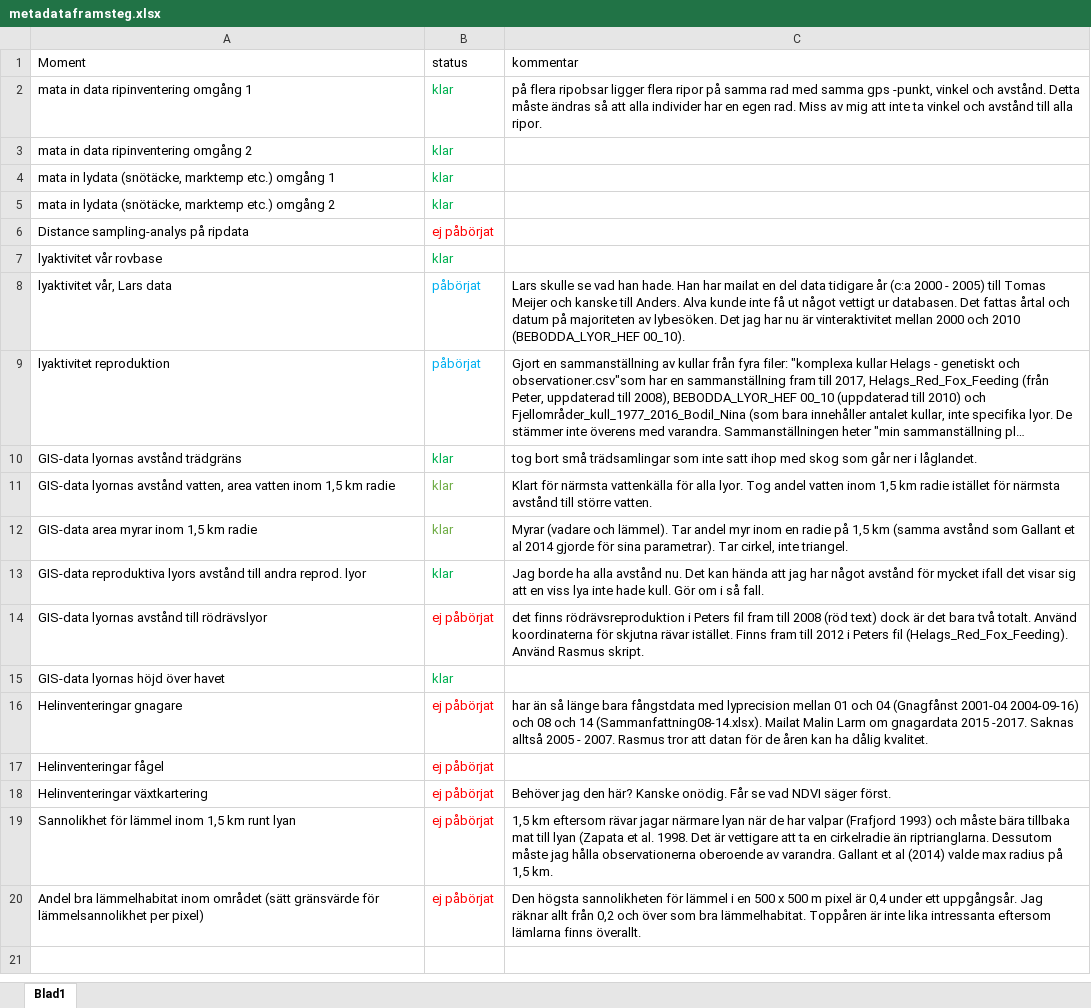
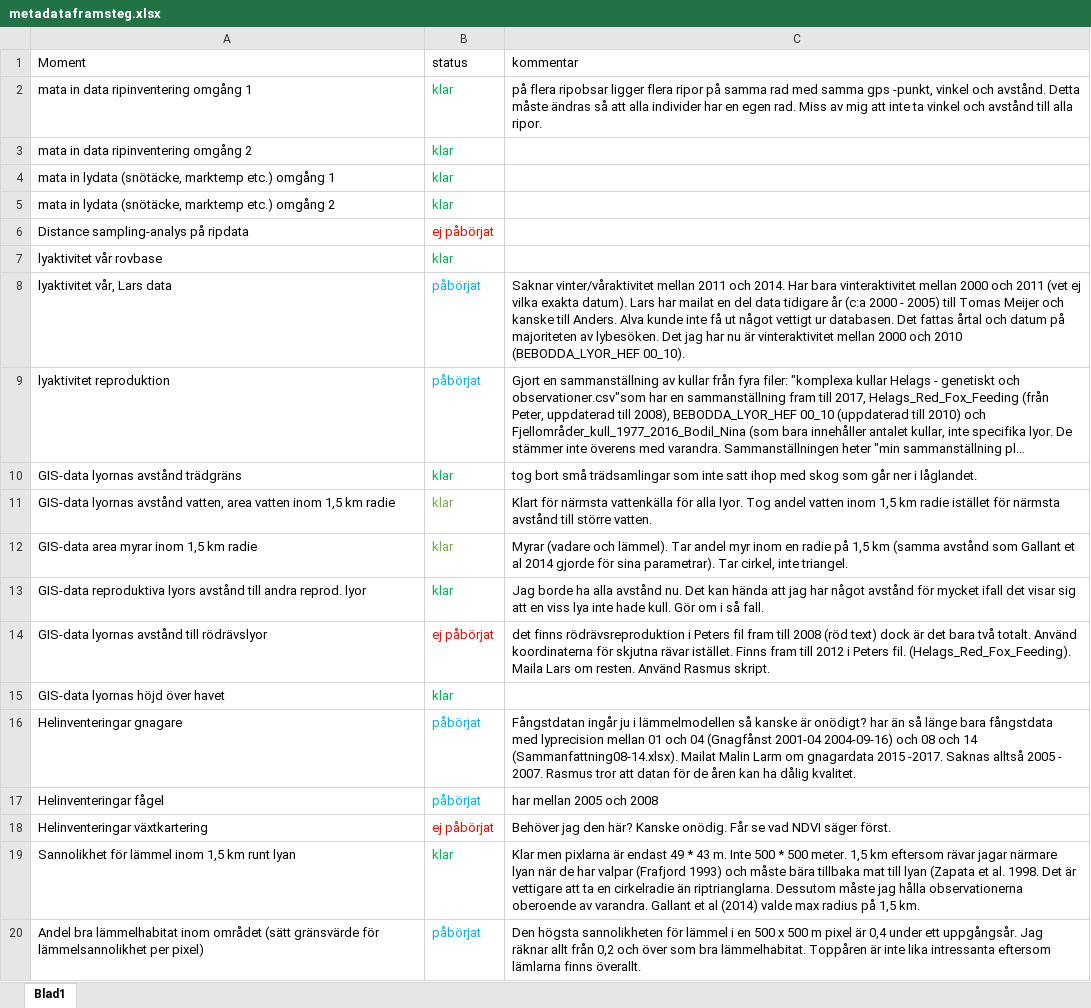
Before and after one commit to torhanssonfrank/Den-selection, an Excel workbook: Rawdata/metadataframsteg.xlsx, sheet Blad1, drawn as a sheet; long unchanged cells end in …; values as stored, in another font and other column widths than the file's, no borders; the diff names each change by its address in the sheet, - before the commit and + after, or states it on an @@ line.

```diff
--- a/Rawdata/metadataframsteg.xlsx (sheet Blad1)
+++ b/Rawdata/metadataframsteg.xlsx (sheet Blad1)
-C8 (kommentar): Lars skulle se vad han hade. Han har mailat…
+C8 (kommentar): Saknar vinter/våraktivitet mellan 2011 och 2014. Har bara vinteraktivitet mellan 2000 och 2011 (vet ej vilka exakta datum). Lars har mailat…
-C14 (kommentar): …i Peters fil (Helags_Red_Fox_Feeding). Använd Rasmus…
+C14 (kommentar): …i Peters fil. (Helags_Red_Fox_Feeding). Maila Lars om resten. Använd Rasmus…
-B16:B17 (status): ej påbörjat
+B16:B17 (status): påbörjat
-B16:B17 text colour: #FF0000
+B16:B17 text colour: #00B0F0
-C16 (kommentar): har än…
+C16 (kommentar): Fångstdatan ingår ju i lämmelmodellen så kanske är onödigt? har än…
-C17 (kommentar): (empty)
+C17 (kommentar): har mellan 2005 och 2008
-B19 (status): ej påbörjat
+B19 (status): klar
-B19 text colour: #FF0000
+B19 text colour: #00B050
-C19 (kommentar): 1,5 km…
+C19 (kommentar): Klar men pixlarna är endast 49 * 43 m. Inte 500 * 500 meter. 1,5 km…
-B20 (status): ej påbörjat
+B20 (status): påbörjat
-B20 text colour: #FF0000
+B20 text colour: #00B0F0
```
Also changed, not shown: 35 other files.
